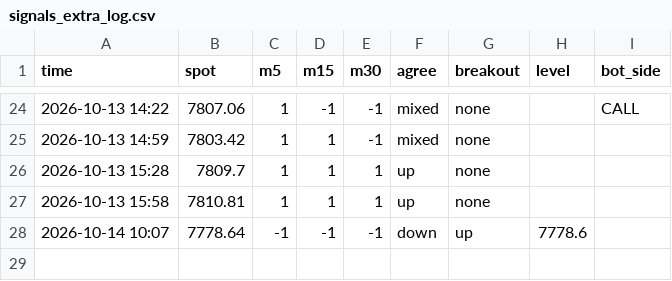
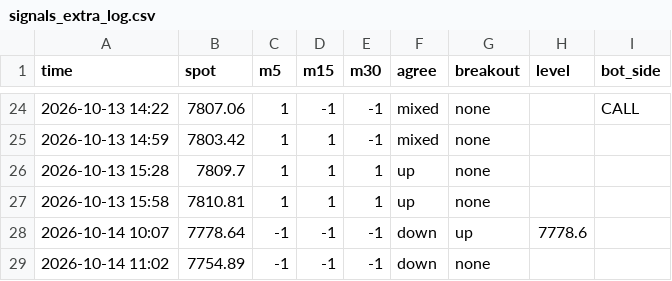
Before and after one commit to anwaralnayri1411-source/spx-bot, a CSV file: signals_extra_log.csv, drawn as a sheet; only a part is shown, gaps mark what is left out; the diff names each change by its address in the sheet, - before the commit and + after, or states it on an @@ line.

```diff
--- a/signals_extra_log.csv
+++ b/signals_extra_log.csv
+row 29: 2026-10-14 11:02 | 7754.89 | -1 | -1 | -1 | down | none
```
Also changed, not shown: 2 other files.
